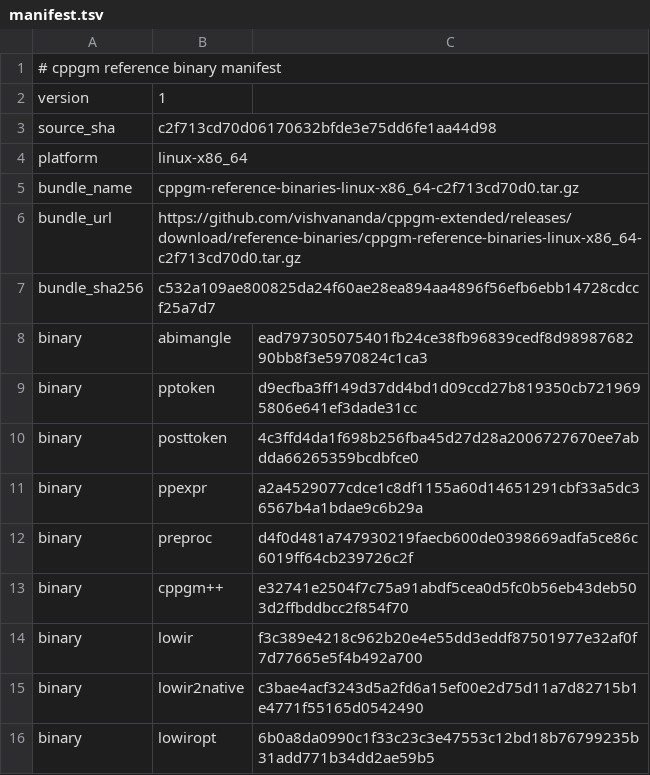
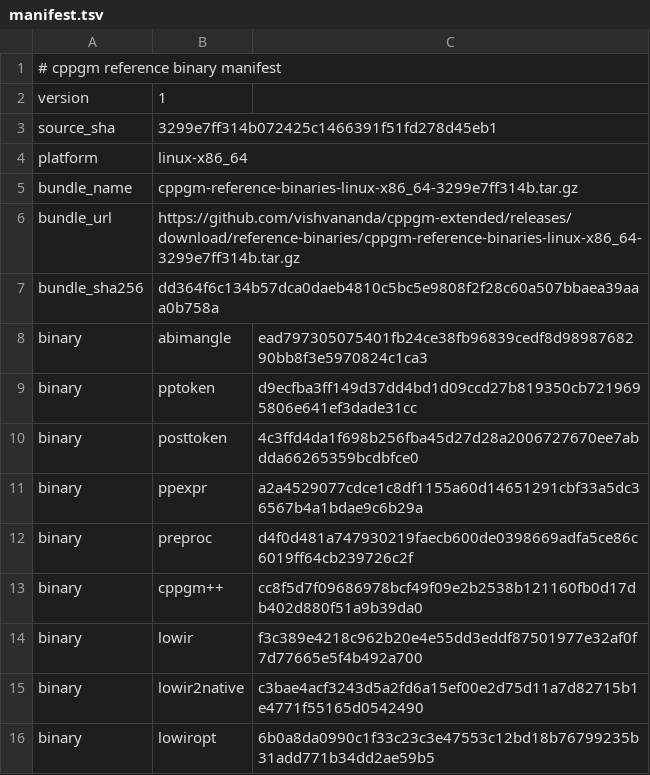
Before and after one commit to vishvananda/cppgm-assignments, a TSV file: reference-binaries/manifest.tsv, drawn as a sheet.

Commit message:
Export assignments from cppgm-extended 3299e7ff314b

```diff
--- a/reference-binaries/manifest.tsv
+++ b/reference-binaries/manifest.tsv
@@ -2,7 +2,7 @@
 version	1
-source_sha	c2f713cd70d06170632bfde3e75dd6fe1aa44d98
+source_sha	3299e7ff314b072425c1466391f51fd278d45eb1
 platform	linux-x86_64
-bundle_name	cppgm-reference-binaries-linux-x86_64-c2f713cd70d0.tar.gz
-bundle_url	https://github.com/vishvananda/cppgm-extended/releases/download/reference-binaries/cppgm-reference-binaries-linux-x86_64-c2f713cd70d0.tar.gz
-bundle_sha256	c532a109ae800825da24f60ae28ea894aa4896f56efb6ebb14728cdccf25a7d7
+bundle_name	cppgm-reference-binaries-linux-x86_64-3299e7ff314b.tar.gz
+bundle_url	https://github.com/vishvananda/cppgm-extended/releases/download/reference-binaries/cppgm-reference-binaries-linux-x86_64-3299e7ff314b.tar.gz
+bundle_sha256	dd364f6c134b57dca0daeb4810c5bc5e9808f2f28c60a507bbaea39aaa0b758a
 binary	abimangle	ead797305075401fb24ce38fb96839cedf8d9898768290bb8f3e5970824c1ca3
@@ -12,3 +12,3 @@ binary	ppexpr	a2a4529077cdce1c8df1155a60d14651291cbf33a5dc36567b4a1bdae9c6b29a
 binary	preproc	d4f0d481a747930219faecb600de0398669adfa5ce86c6019ff64cb239726c2f
-binary	cppgm++	e32741e2504f7c75a91abdf5cea0d5fc0b56eb43deb503d2ffbddbcc2f854f70
+binary	cppgm++	cc8f5d7f09686978bcf49f09e2b2538b121160fb0d17db402d880f51a9b39da0
 binary	lowir	f3c389e4218c962b20e4e55dd3eddf87501977e32af0f7d77665e5f4b492a700
```
